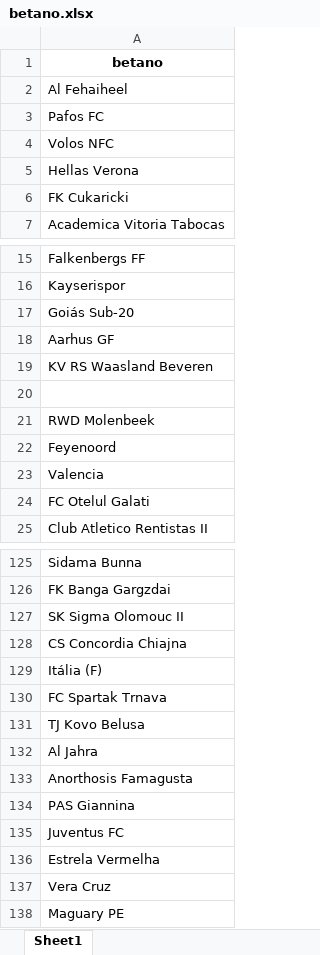
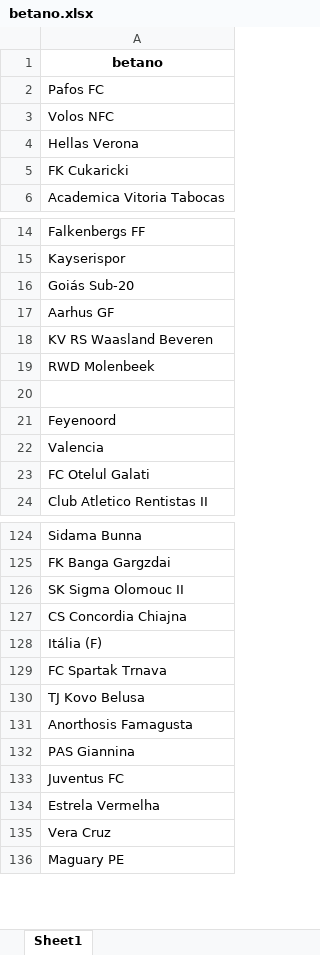
Before and after one commit to releandro15/frango_zord, an Excel workbook: betano.xlsx, sheet Sheet1, drawn as a sheet; only a part is shown, gaps mark what is left out; values as stored, in another font and other column widths than the file's, no borders; removed rows and columns are numbered as before the commit, all else as after; the diff names each change by its address in the sheet, - before the commit and + after, or states it on an @@ line.

```diff
--- a/betano.xlsx (sheet Sheet1)
+++ b/betano.xlsx (sheet Sheet1)
-row 2: Al Fehaiheel
@@ row 21 moved to row 19: RWD Molenbeek @@
-row 132: Al Jahra
```
Also changed, not shown: cotacoes_retorno.xlsx, dollar.xlsx, 2 other files.
